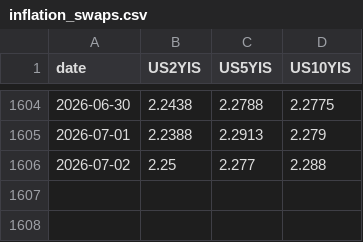
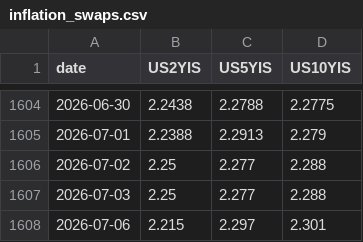
Before and after one commit to smallfishmacro-Git/rates-regime, a CSV file: data/inflation_swaps.csv, drawn as a sheet; only a part is shown, gaps mark what is left out; the diff names each change by its address in the sheet, - before the commit and + after, or states it on an @@ line.

```diff
--- a/data/inflation_swaps.csv
+++ b/data/inflation_swaps.csv
+row 1607: 2026-07-03 | 2.25 | 2.277 | 2.288
+row 1608: 2026-07-06 | 2.215 | 2.297 | 2.301
```
